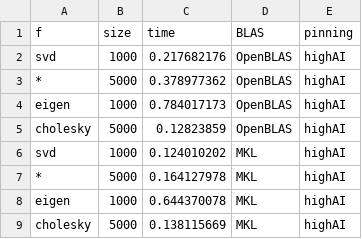
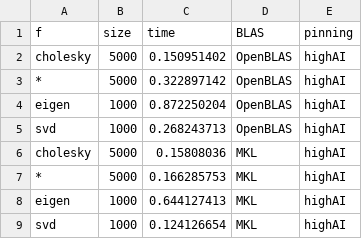
Before and after one commit to carstenbauer/julia-mkl-amd, a CSV file: results_highAI.csv, drawn as a sheet.

```diff
--- a/results_highAI.csv
+++ b/results_highAI.csv
@@ -1,9 +1,9 @@
 f,size,time,BLAS,pinning
-svd,1000,0.217682176,OpenBLAS,highAI
-*,5000,0.378977362,OpenBLAS,highAI
-eigen,1000,0.784017173,OpenBLAS,highAI
-cholesky,5000,0.12823859,OpenBLAS,highAI
-svd,1000,0.124010202,MKL,highAI
-*,5000,0.164127978,MKL,highAI
-eigen,1000,0.644370078,MKL,highAI
-cholesky,5000,0.138115669,MKL,highAI
+cholesky,5000,0.150951402,OpenBLAS,highAI
+*,5000,0.322897142,OpenBLAS,highAI
+eigen,1000,0.872250204,OpenBLAS,highAI
+svd,1000,0.268243713,OpenBLAS,highAI
+cholesky,5000,0.15808036,MKL,highAI
+*,5000,0.166285753,MKL,highAI
+eigen,1000,0.644127413,MKL,highAI
+svd,1000,0.124126654,MKL,highAI
```
Also changed, not shown: results_highMB.csv, 6 other files.
